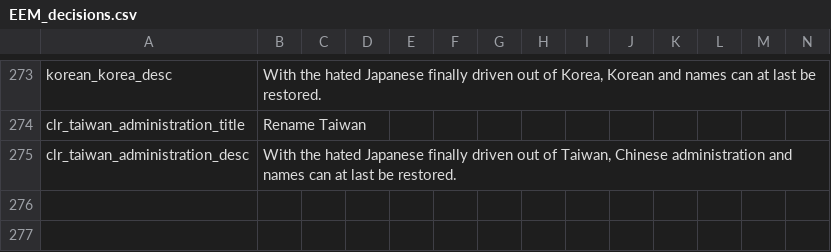
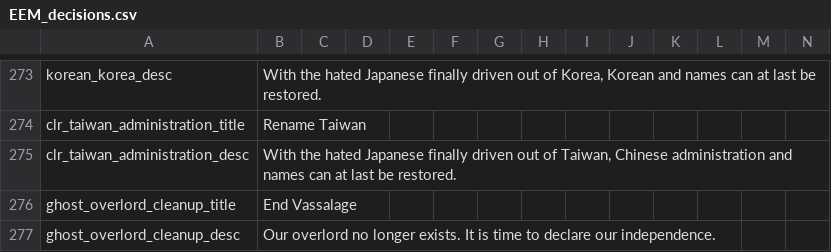
Before and after one commit to ujtcelvn/Ending_Extension_Mod, a CSV file: EEM/localisation/EEM_decisions.csv, drawn as a sheet; only a part is shown, gaps mark what is left out; the diff names each change by its address in the sheet, - before the commit and + after, or states it on an @@ line.

Commit message:
Add a clean up decision that sets vassals of nations that no longer exist free

```diff
--- a/EEM/localisation/EEM_decisions.csv
+++ b/EEM/localisation/EEM_decisions.csv
+row 276: ghost_overlord_cleanup_title | End Vassalage
+row 277: ghost_overlord_cleanup_desc | Our overlord no longer exists. It is time to declare our independence.
```
Also changed, not shown: 1 other file.
